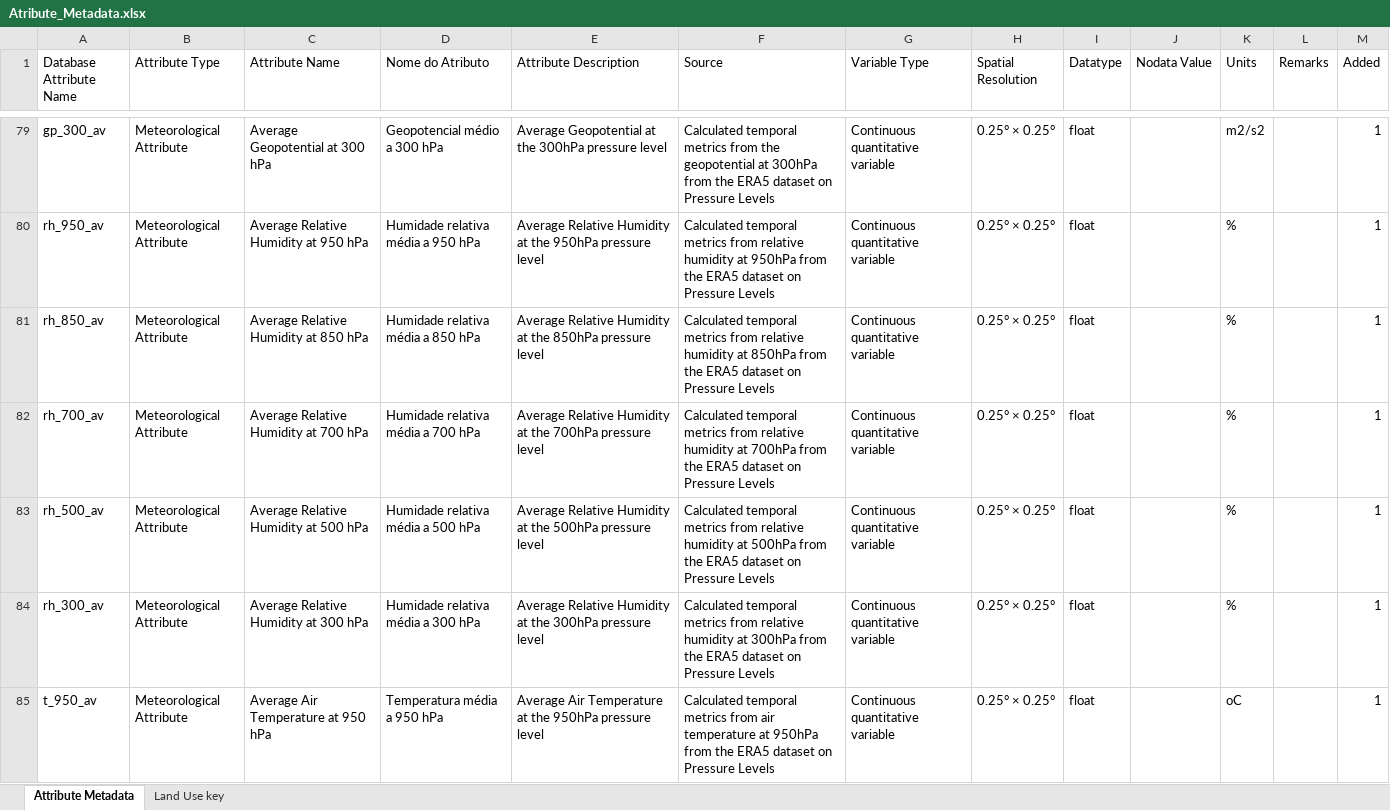
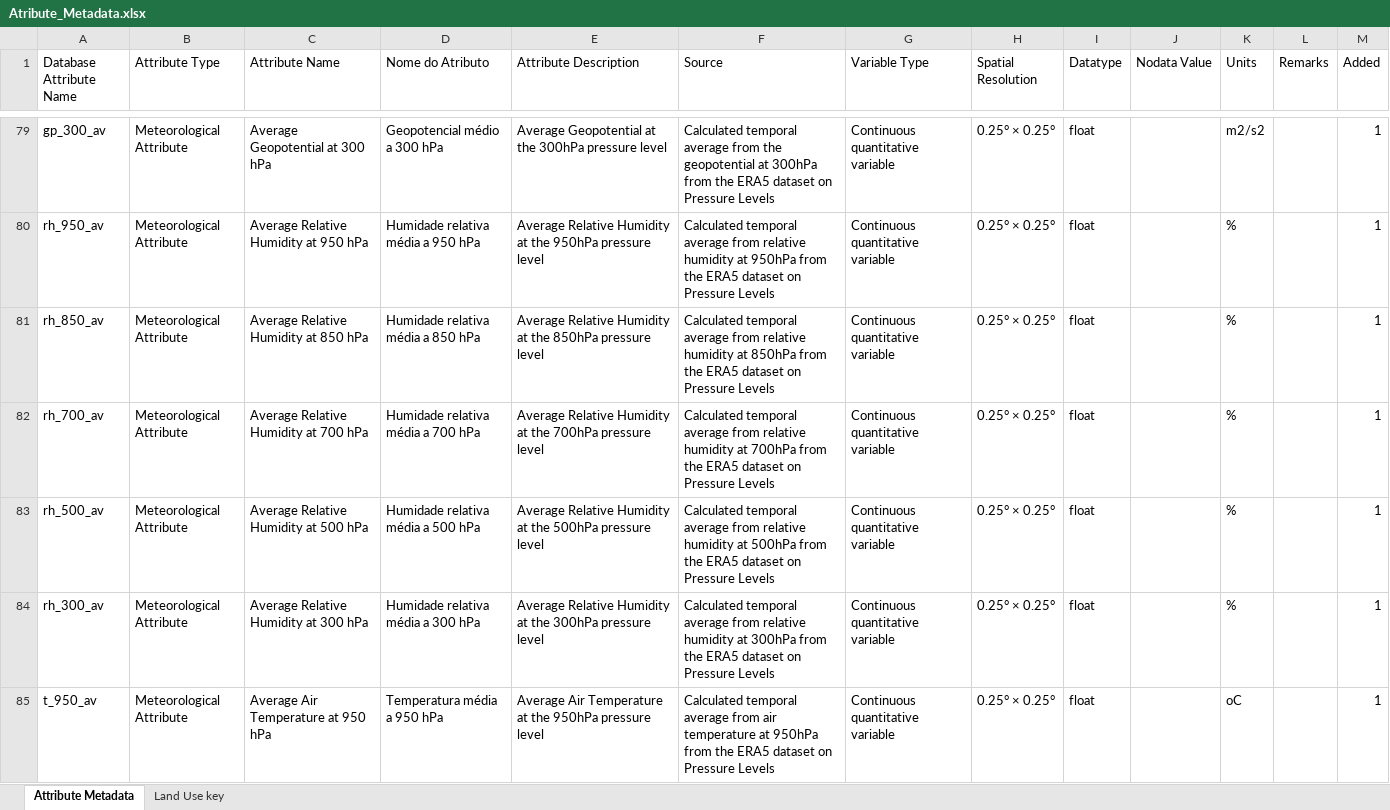
Before and after one commit to rafael-bork/FIRE-HACK-Project, an Excel workbook: Database/Atribute_Metadata.xlsx, sheet Attribute Metadata, drawn as a sheet; only a part is shown, gaps mark what is left out; values as stored, in another font and other column widths than the file's, no borders; the diff covers the shown part only; the diff names each change by its address in the sheet, - before the commit and + after, or states it on an @@ line.

```diff
--- a/Database/Atribute_Metadata.xlsx (sheet Attribute Metadata)
+++ b/Database/Atribute_Metadata.xlsx (sheet Attribute Metadata)
-F79 (Source): Calculated temporal metrics from the…
+F79 (Source): Calculated temporal average from the…
-F80 (Source): Calculated temporal metrics from relative…
+F80 (Source): Calculated temporal average from relative…
-F81 (Source): Calculated temporal metrics from relative…
+F81 (Source): Calculated temporal average from relative…
-F82 (Source): Calculated temporal metrics from relative…
+F82 (Source): Calculated temporal average from relative…
-F83 (Source): Calculated temporal metrics from relative…
+F83 (Source): Calculated temporal average from relative…
-F84 (Source): Calculated temporal metrics from relative…
+F84 (Source): Calculated temporal average from relative…
-F85 (Source): Calculated temporal metrics from air…
+F85 (Source): Calculated temporal average from air…
```
Also changed, not shown: 77 edited cells elsewhere in this sheet, 34 other files.
